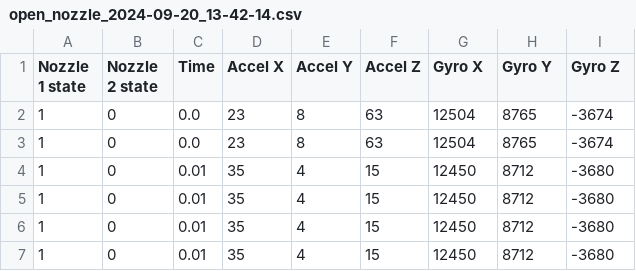
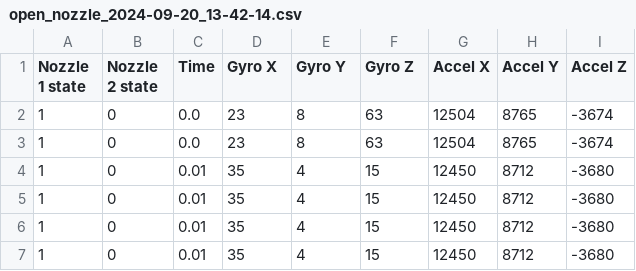
Before and after one commit to mattallenn/gnc, a CSV file: test_data/open_nozzle_2024-09-20_13-42-14.csv, drawn as a sheet; only a part is shown.

```diff
--- a/test_data/open_nozzle_2024-09-20_13-42-14.csv
+++ b/test_data/open_nozzle_2024-09-20_13-42-14.csv
@@ -1,2 +1,2 @@
-Nozzle 1 state, Nozzle 2 state, Time, Accel X, Accel Y, Accel Z, Gyro X, Gyro Y, Gyro Z
+Nozzle 1 state,Nozzle 2 state,Time,Gyro X,Gyro Y,Gyro Z,Accel X,Accel Y,Accel Z
 1,0, 0.0,23,8,63,12504,8765,-3674
```
Also changed, not shown: test_data/equality_2024-09-19_17-17-11.csv, test_data/equality_2024-09-19_17-36-37.csv, 24 other files.
